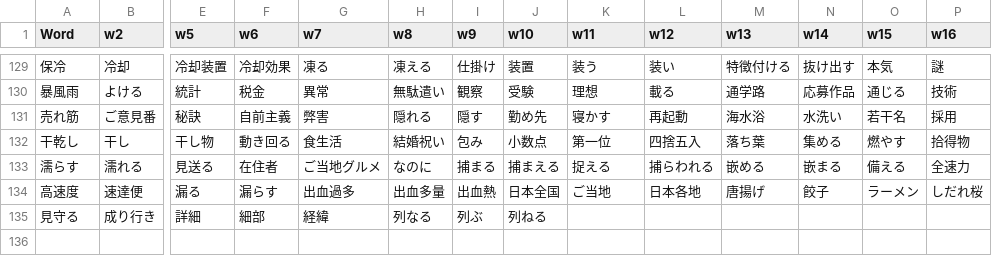
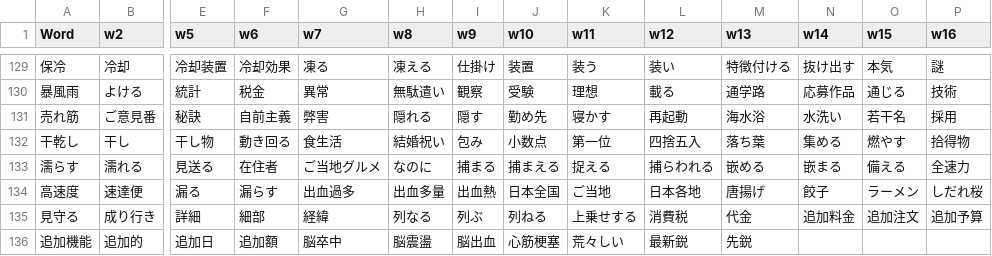
Before and after one commit to rexesian/nihongo, a CSV file: docs/rdata/Sheet 119-WBLWW.csv, drawn as a sheet; only a part is shown, gaps mark what is left out; rows hold the shown columns only; the diff names each change by its address in the sheet, - before the commit and + after, or states it on an @@ line.

```diff
--- a/docs/rdata/Sheet 119-WBLWW.csv
+++ b/docs/rdata/Sheet 119-WBLWW.csv
-K135 (w11): (empty)
+K135 (w11): 上乗せする
-L135 (w12): (empty)
+L135 (w12): 消費税
-M135 (w13): (empty)
+M135 (w13): 代金
-N135 (w14): (empty)
+N135 (w14): 追加料金
-O135 (w15): (empty)
+O135 (w15): 追加注文
-P135 (w16): (empty)
+P135 (w16): 追加予算
+row 136: 追加機能 | 追加的 | 追加日 | 追加額 | 脳卒中 | 脳震盪 | 脳出血 | 心筋梗塞 | 荒々しい | 最新鋭 | 先鋭
```
Also changed, not shown: docs/rdata/Sheet 128-VBPRHS.csv, docs/rdata/Sheet 97-RNDMWV.csv, 9 other files.
